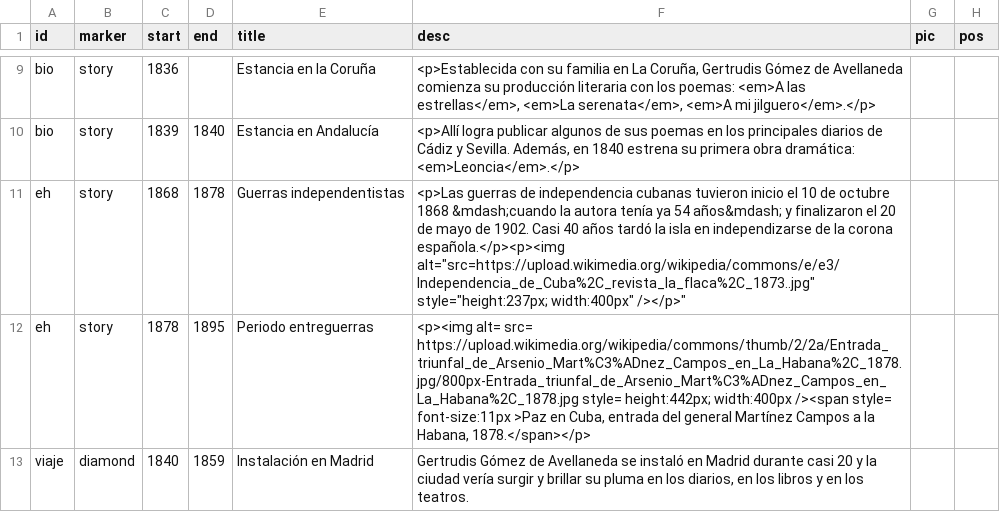
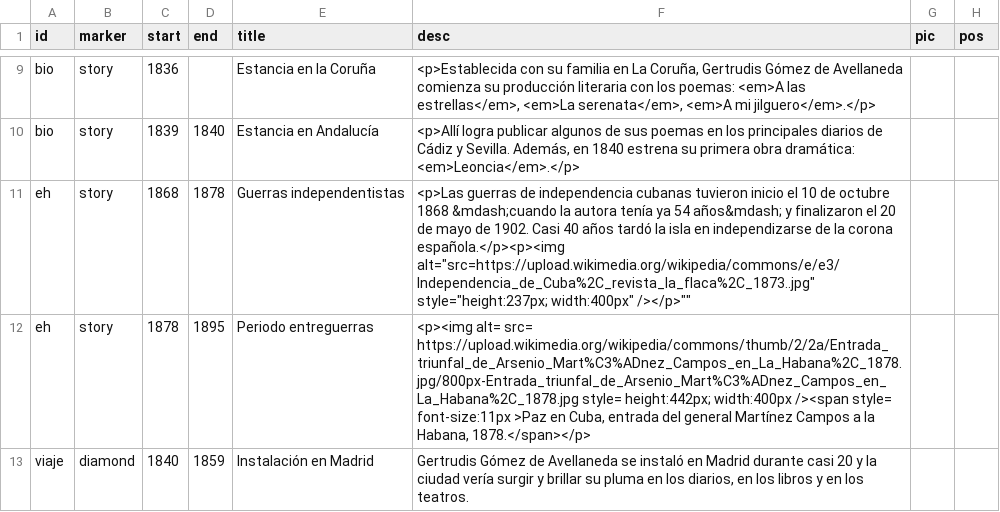
Before and after one commit to gntobonb/ND-, a CSV file: democomas.csv, drawn as a sheet; only a part is shown, gaps mark what is left out; the diff names each change by its address in the sheet, - before the commit and + after, or states it on an @@ line.

Commit message:
Update democomas.csv

```diff
--- a/democomas.csv
+++ b/democomas.csv
-F11 (desc): …style="height:237px; width:400px" /></p>"
+F11 (desc): …style="height:237px; width:400px" /></p>""
```
